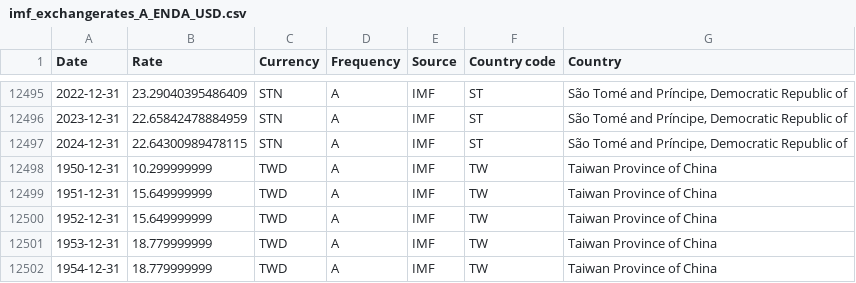
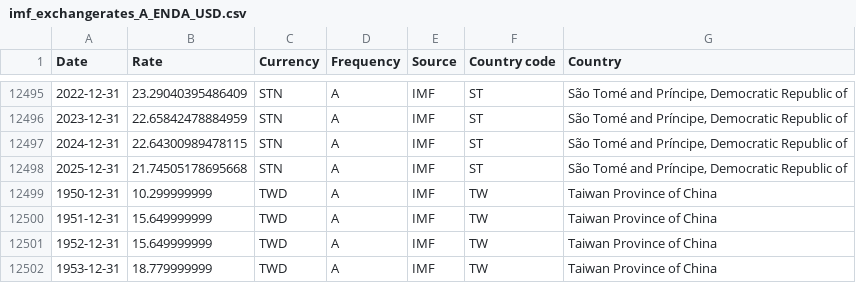
Before and after one commit to codeforIATI/imf-exchangerates, a CSV file: imf_exchangerates_A_ENDA_USD.csv, drawn as a sheet; only a part is shown, gaps mark what is left out; the shorter side is filled out with more unchanged rows.

```diff
--- a/imf_exchangerates_A_ENDA_USD.csv
+++ b/imf_exchangerates_A_ENDA_USD.csv
@@ -12497,2 +12497,3 @@ Date,Rate,Currency,Frequency,Source,Country code,Country
 2024-12-31,22.64300989478115,STN,A,IMF,ST,"São Tomé and Príncipe, Democratic Republic of"
+2025-12-31,21.74505178695668,STN,A,IMF,ST,"São Tomé and Príncipe, Democratic Republic of"
 1950-12-31,10.299999999,TWD,A,IMF,TW,Taiwan Province of China
```
Also changed, not shown: 1 other file.
